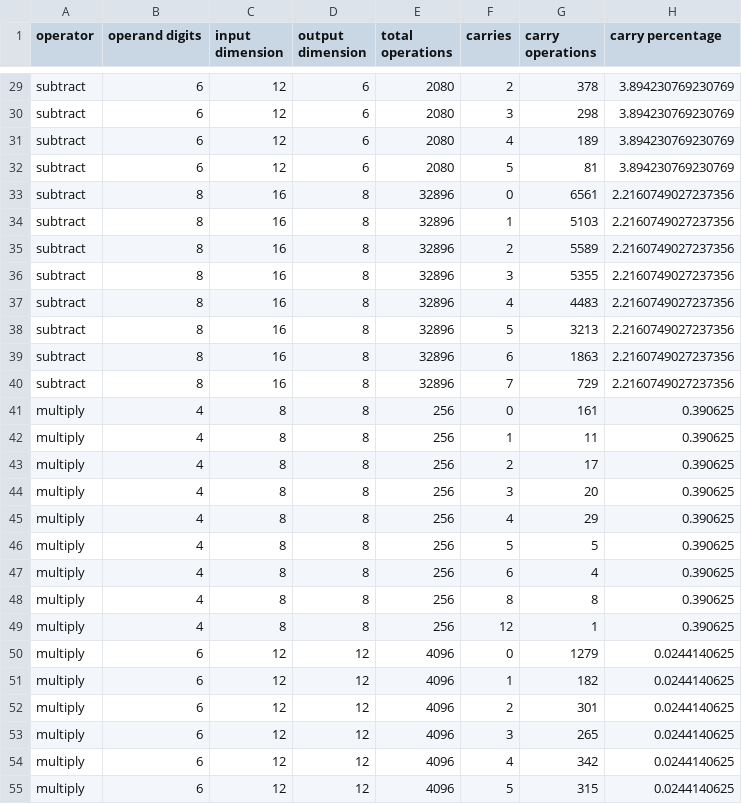
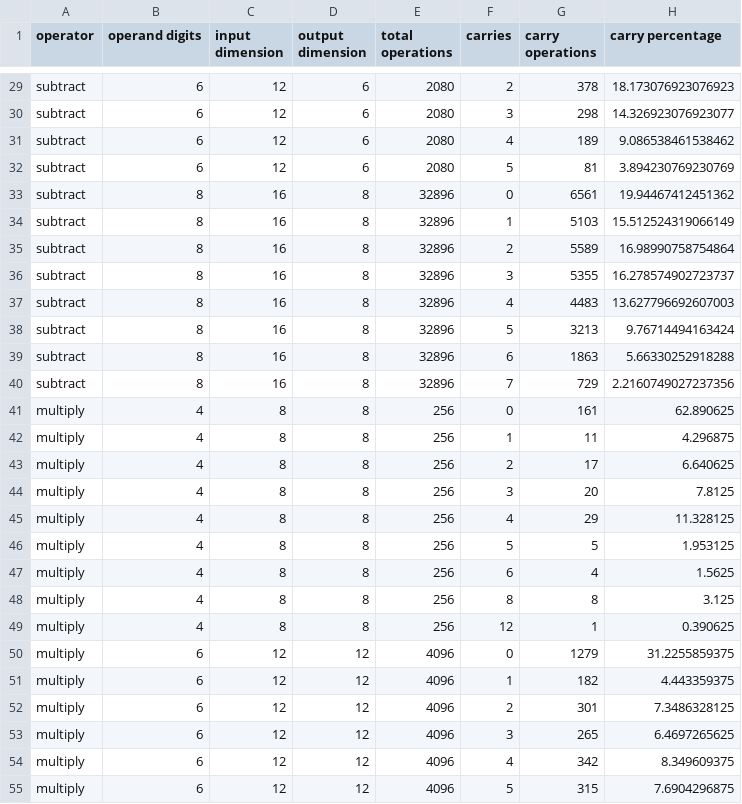
Before and after one commit to sungjae-cho/arithmetic-experiment, a CSV file: carry_dataset_statistic.csv, drawn as a sheet; only a part is shown, gaps mark what is left out; the diff covers the shown part only; the diff names each change by its address in the sheet, - before the commit and + after, or states it on an @@ line.

Commit message:
Debugging on wrong carry percentage.

```diff
--- a/carry_dataset_statistic.csv
+++ b/carry_dataset_statistic.csv
-H29 (carry percentage): 3.894230769230769
+H29 (carry percentage): 18.173076923076923
-H30 (carry percentage): 3.894230769230769
+H30 (carry percentage): 14.326923076923077
-H31 (carry percentage): 3.894230769230769
+H31 (carry percentage): 9.086538461538462
-H33 (carry percentage): 2.2160749027237356
+H33 (carry percentage): 19.94467412451362
-H34 (carry percentage): 2.2160749027237356
+H34 (carry percentage): 15.512524319066149
-H35 (carry percentage): 2.2160749027237356
+H35 (carry percentage): 16.98990758754864
-H36 (carry percentage): 2.2160749027237356
+H36 (carry percentage): 16.278574902723737
-H37 (carry percentage): 2.2160749027237356
+H37 (carry percentage): 13.627796692607003
-H38 (carry percentage): 2.2160749027237356
+H38 (carry percentage): 9.76714494163424
-H39 (carry percentage): 2.2160749027237356
+H39 (carry percentage): 5.66330252918288
-H41 (carry percentage): 0.390625
+H41 (carry percentage): 62.890625
-H42 (carry percentage): 0.390625
+H42 (carry percentage): 4.296875
-H43 (carry percentage): 0.390625
+H43 (carry percentage): 6.640625
-H44 (carry percentage): 0.390625
+H44 (carry percentage): 7.8125
-H45 (carry percentage): 0.390625
+H45 (carry percentage): 11.328125
-H46 (carry percentage): 0.390625
+H46 (carry percentage): 1.953125
-H47 (carry percentage): 0.390625
+H47 (carry percentage): 1.5625
-H48 (carry percentage): 0.390625
+H48 (carry percentage): 3.125
-H50 (carry percentage): 0.0244140625
+H50 (carry percentage): 31.2255859375
-H51 (carry percentage): 0.0244140625
+H51 (carry percentage): 4.443359375
-H52 (carry percentage): 0.0244140625
+H52 (carry percentage): 7.3486328125
-H53 (carry percentage): 0.0244140625
+H53 (carry percentage): 6.4697265625
-H54 (carry percentage): 0.0244140625
+H54 (carry percentage): 8.349609375
-H55 (carry percentage): 0.0244140625
+H55 (carry percentage): 7.6904296875
```
Also changed, not shown: 111 edited cells elsewhere in this file, 3 other files.
